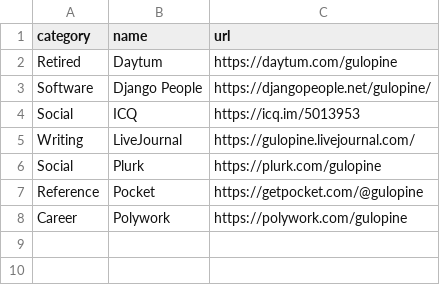
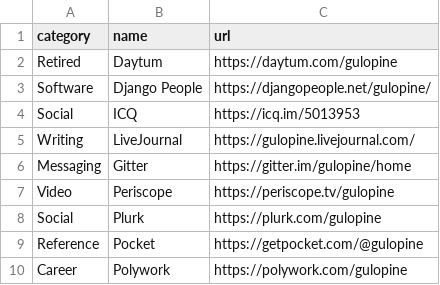
Before and after one commit to gulopine/gulopine.github.io, a CSV file: _data/accounts-retired.csv, drawn as a sheet; the diff names each change by its address in the sheet, - before the commit and + after, or states it on an @@ line.

```diff
--- a/_data/accounts-retired.csv
+++ b/_data/accounts-retired.csv
+row 6: Messaging | Gitter | https://gitter.im/gulopine/home
+row 7: Video | Periscope | https://periscope.tv/gulopine
```
Also changed, not shown: _data/accounts.csv.
